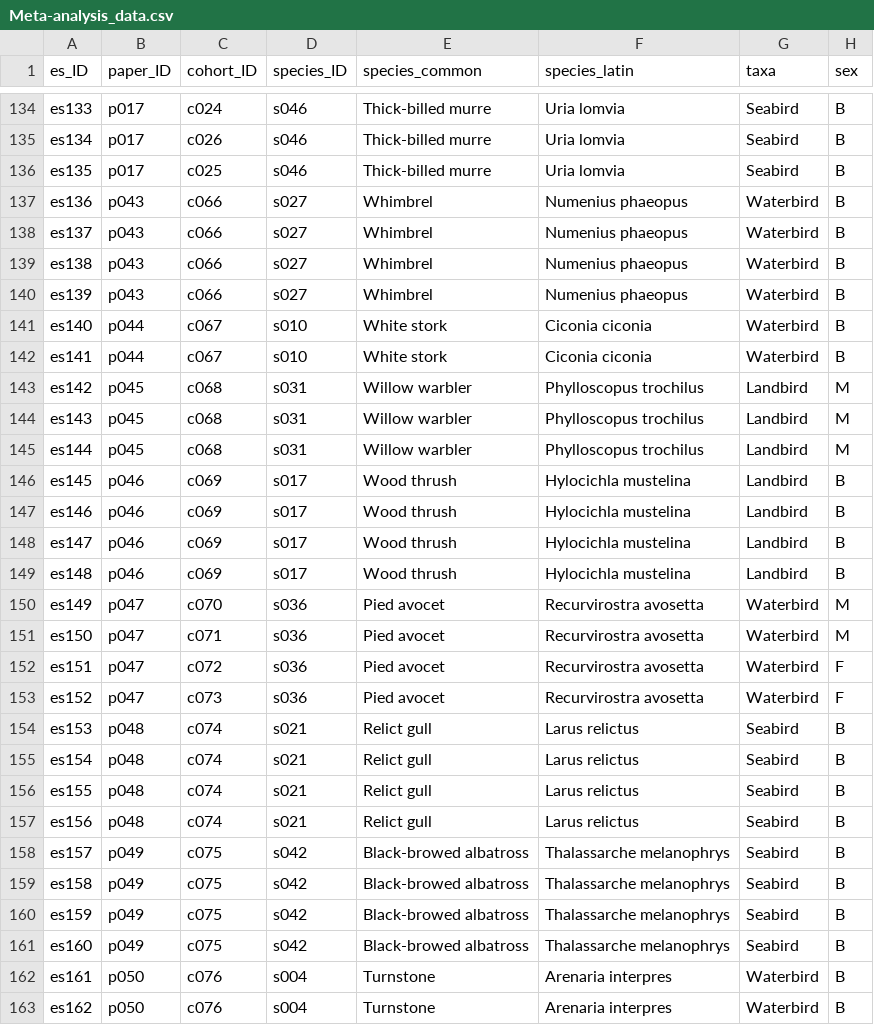
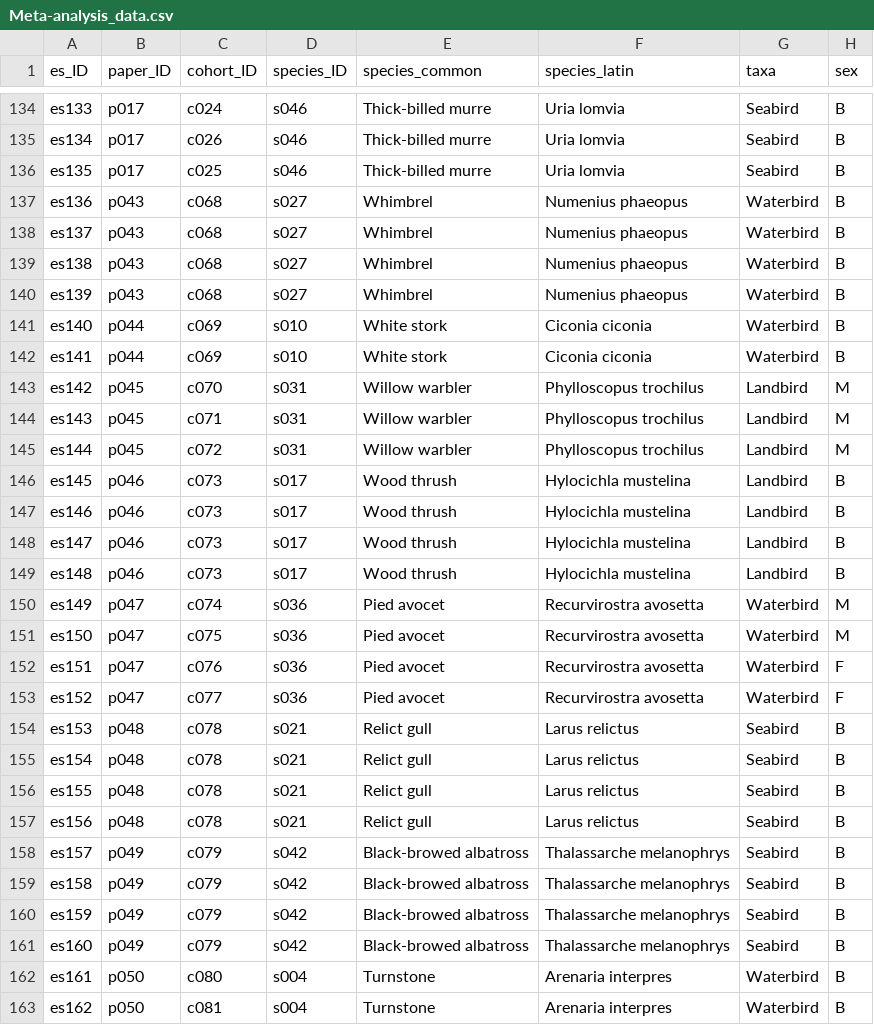
Before and after one commit to kirstyfranklin/Avian_migration_meta-analysis, a CSV file: data/Meta-analysis_data.csv, drawn as a sheet; only a part is shown, gaps mark what is left out; the diff covers the shown part only; the diff names each change by its address in the sheet, - before the commit and + after, or states it on an @@ line.

Commit message:
updated data file

```diff
--- a/data/Meta-analysis_data.csv
+++ b/data/Meta-analysis_data.csv
-C137:C140 (cohort_ID): c066
+C137:C140 (cohort_ID): c068
-C141:C142 (cohort_ID): c067
+C141:C142 (cohort_ID): c069
-C143 (cohort_ID): c068
+C143 (cohort_ID): c070
-C144 (cohort_ID): c068
+C144 (cohort_ID): c071
-C145 (cohort_ID): c068
+C145 (cohort_ID): c072
-C146:C149 (cohort_ID): c069
+C146:C149 (cohort_ID): c073
-C150 (cohort_ID): c070
+C150 (cohort_ID): c074
-C151 (cohort_ID): c071
+C151 (cohort_ID): c075
-C152 (cohort_ID): c072
+C152 (cohort_ID): c076
-C153 (cohort_ID): c073
+C153 (cohort_ID): c077
-C154:C157 (cohort_ID): c074
+C154:C157 (cohort_ID): c078
-C158:C161 (cohort_ID): c075
+C158:C161 (cohort_ID): c079
-C162 (cohort_ID): c076
+C162 (cohort_ID): c080
-C163 (cohort_ID): c076
+C163 (cohort_ID): c081
```
Also changed, not shown: 2 added rows and 96 edited cells elsewhere in this file.
